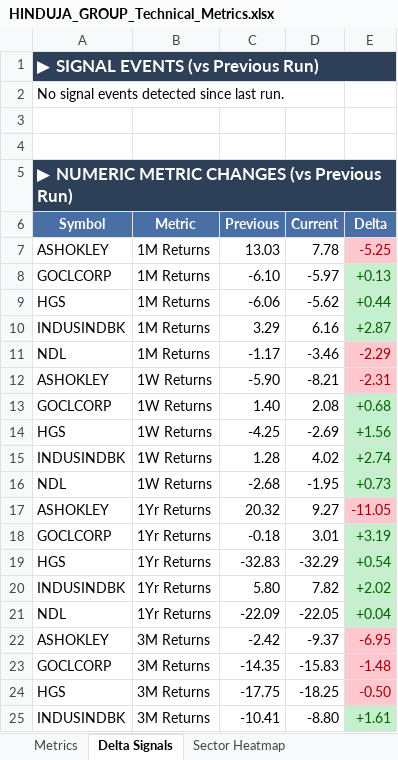
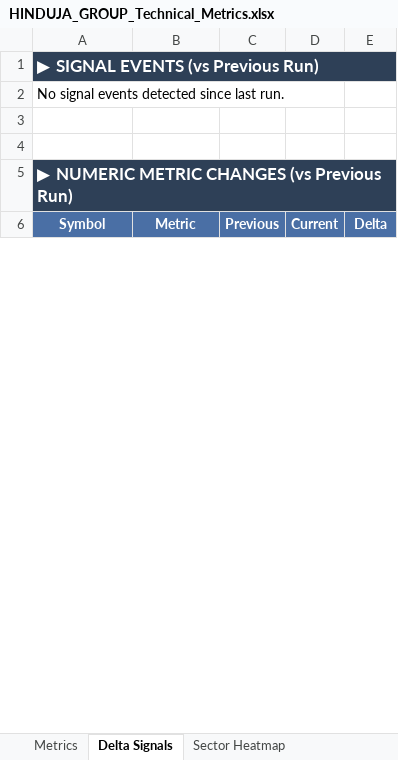
Before and after one commit to RanjitChennai/market-reports, an Excel workbook: HINDUJA_GROUP_Technical_Metrics.xlsx, sheet Delta Signals, drawn as a sheet; only a part is shown; values as stored, in another font and other column widths than the file's, no borders; removed rows and columns are numbered as before the commit, all else as after; the diff covers the shown part only; the diff names each change by its address in the sheet, - before the commit and + after, or states it on an @@ line.

Commit message:
Auto-update daily market report

```diff
--- a/HINDUJA_GROUP_Technical_Metrics.xlsx (sheet Delta Signals)
+++ b/HINDUJA_GROUP_Technical_Metrics.xlsx (sheet Delta Signals)
-row 7: ASHOKLEY | 1M Returns | 13.03 | 7.78 | -5.25
-row 8: GOCLCORP | 1M Returns | -6.10 | -5.97 | +0.13
-row 9: HGS | 1M Returns | -6.06 | -5.62 | +0.44
-row 10: INDUSINDBK | 1M Returns | 3.29 | 6.16 | +2.87
-row 11: NDL | 1M Returns | -1.17 | -3.46 | -2.29
-row 12: ASHOKLEY | 1W Returns | -5.90 | -8.21 | -2.31
-row 13: GOCLCORP | 1W Returns | 1.40 | 2.08 | +0.68
-row 14: HGS | 1W Returns | -4.25 | -2.69 | +1.56
-row 15: INDUSINDBK | 1W Returns | 1.28 | 4.02 | +2.74
-row 16: NDL | 1W Returns | -2.68 | -1.95 | +0.73
-row 17: ASHOKLEY | 1Yr Returns | 20.32 | 9.27 | -11.05
-row 18: GOCLCORP | 1Yr Returns | -0.18 | 3.01 | +3.19
-row 19: HGS | 1Yr Returns | -32.83 | -32.29 | +0.54
-row 20: INDUSINDBK | 1Yr Returns | 5.80 | 7.82 | +2.02
-row 21: NDL | 1Yr Returns | -22.09 | -22.05 | +0.04
-row 22: ASHOKLEY | 3M Returns | -2.42 | -9.37 | -6.95
-row 23: GOCLCORP | 3M Returns | -14.35 | -15.83 | -1.48
-row 24: HGS | 3M Returns | -17.75 | -18.25 | -0.50
-row 25: INDUSINDBK | 3M Returns | -10.41 | -8.80 | +1.61
```
Also changed, not shown: 42 added rows and 21 removed rows elsewhere in this sheet, sheet Metrics, sheet Stock Heatmap, sheet Sector Heatmap.
